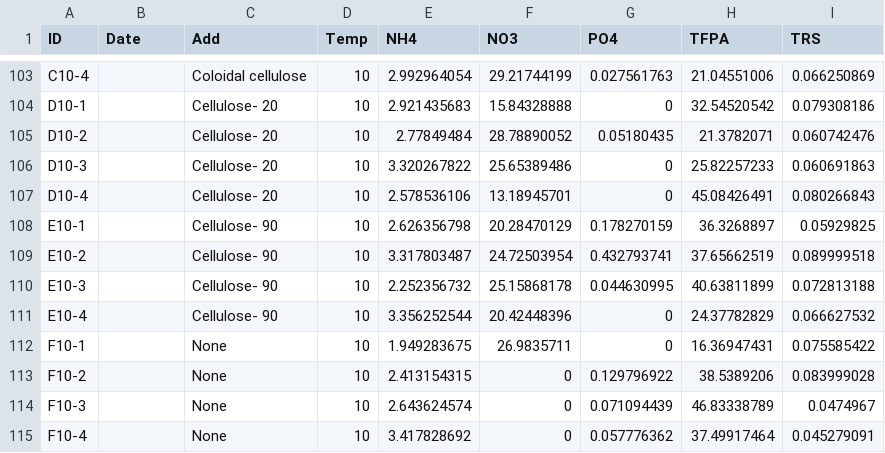
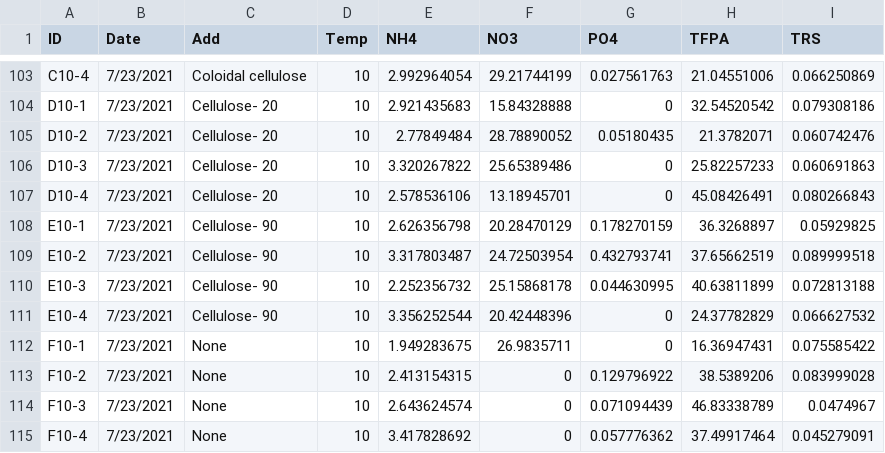
Before and after one commit to Cameron505/Cellulose-addition, a CSV file: Data/Nutrients.csv, drawn as a sheet; only a part is shown, gaps mark what is left out; the diff covers the shown part only; the diff names each change by its address in the sheet, - before the commit and + after, or states it on an @@ line.

```diff
--- a/Data/Nutrients.csv
+++ b/Data/Nutrients.csv
-B103:B115 (Date): (empty)
+B103:B115 (Date): 7/23/2021
```
Also changed, not shown: 95 edited cells elsewhere in this file, Data/Enzyme.csv, 13 other files.
